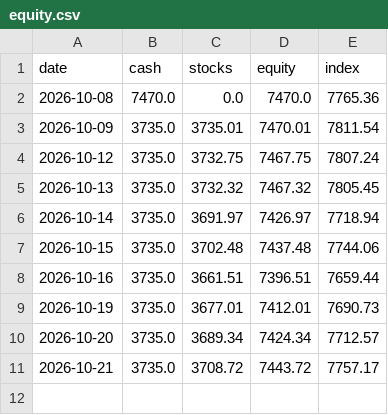
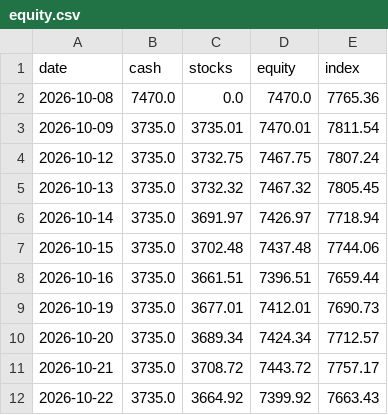
Before and after one commit to thd051130-crypto/-2easy-stock, a CSV file: paper/us/equity.csv, drawn as a sheet; the diff names each change by its address in the sheet, - before the commit and + after, or states it on an @@ line.

```diff
--- a/paper/us/equity.csv
+++ b/paper/us/equity.csv
+row 12: 2026-10-22 | 3735.0 | 3664.92 | 7399.92 | 7663.43
```
Also changed, not shown: paper/us/picks.csv, paper/us/rulebook/equity.csv, 4 other files.
